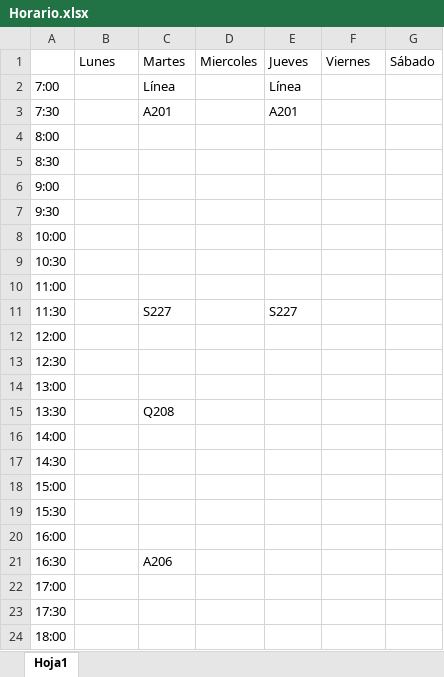
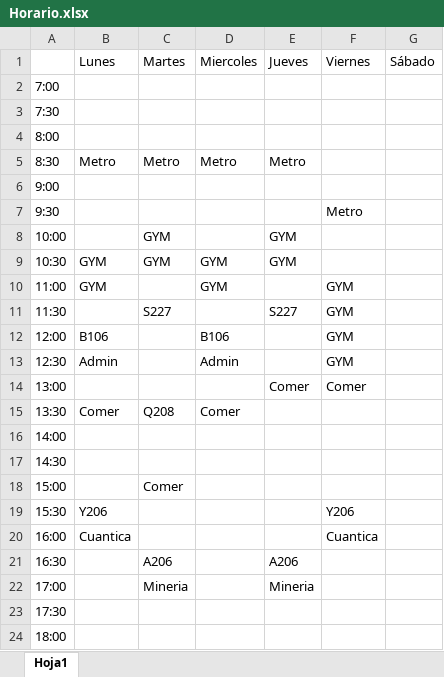
Before and after one commit to EzioFenix/2024-2-Semestre_Fi_UNAM, an Excel workbook: Horario.xlsx, sheet Hoja1, drawn as a sheet; only a part is shown; values as stored, in another font and other column widths than the file's, no cell formats; the diff covers the shown part only; the diff names each change by its address in the sheet, - before the commit and + after, or states it on an @@ line.

Commit message:
horario

```diff
--- a/Horario.xlsx (sheet Hoja1)
+++ b/Horario.xlsx (sheet Hoja1)
-C2 (Martes): Línea
+C2 (Martes): (empty)
-E2 (Jueves): Línea
+E2 (Jueves): (empty)
-C3 (Martes): A201
+C3 (Martes): (empty)
-E3 (Jueves): A201
+E3 (Jueves): (empty)
-B5 (Lunes): (empty)
+B5 (Lunes): Metro
-C5 (Martes): (empty)
+C5 (Martes): Metro
-D5 (Miercoles): (empty)
+D5 (Miercoles): Metro
-E5 (Jueves): (empty)
+E5 (Jueves): Metro
-F7 (Viernes): (empty)
+F7 (Viernes): Metro
-C8:C9 (Martes): (empty)
+C8:C9 (Martes): GYM
-E8:E9 (Jueves): (empty)
+E8:E9 (Jueves): GYM
-B9:B10 (Lunes): (empty)
+B9:B10 (Lunes): GYM
-D9:D10 (Miercoles): (empty)
+D9:D10 (Miercoles): GYM
-F10:F13 (Viernes): (empty)
+F10:F13 (Viernes): GYM
-B12 (Lunes): (empty)
+B12 (Lunes): B106
-D12 (Miercoles): (empty)
+D12 (Miercoles): B106
-B13 (Lunes): (empty)
+B13 (Lunes): Admin
-D13 (Miercoles): (empty)
+D13 (Miercoles): Admin
-E14 (Jueves): (empty)
+E14 (Jueves): Comer
-F14 (Viernes): (empty)
+F14 (Viernes): Comer
-B15 (Lunes): (empty)
+B15 (Lunes): Comer
-D15 (Miercoles): (empty)
+D15 (Miercoles): Comer
-C18 (Martes): (empty)
+C18 (Martes): Comer
-B19 (Lunes): (empty)
+B19 (Lunes): Y206
-F19 (Viernes): (empty)
+F19 (Viernes): Y206
-B20 (Lunes): (empty)
+B20 (Lunes): Cuantica
-F20 (Viernes): (empty)
+F20 (Viernes): Cuantica
-E21 (Jueves): (empty)
+E21 (Jueves): A206
-C22 (Martes): (empty)
+C22 (Martes): Mineria
-E22 (Jueves): (empty)
+E22 (Jueves): Mineria
```
Also changed, not shown: 6 edited cells elsewhere in this sheet, cell formats, 1 other file.
